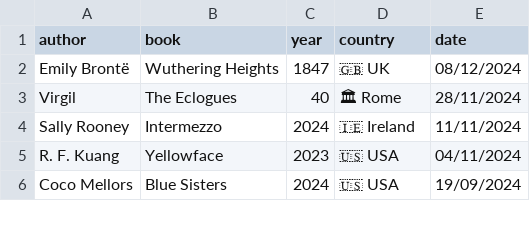
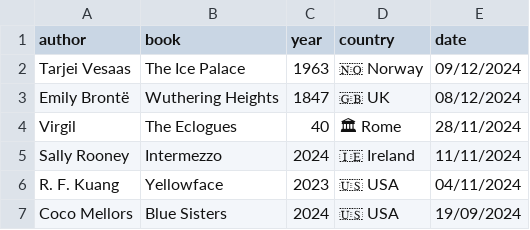
Before and after one commit to FrankKair/FrankKair.github.io, a CSV file: books.csv, drawn as a sheet; only a part is shown.

Commit message:
Adds the latest Norwegian read (The Ice Palace)

```diff
--- a/books.csv
+++ b/books.csv
@@ -1,2 +1,3 @@
 author,book,year,country,date
+Tarjei Vesaas,The Ice Palace,1963,🇳🇴 Norway,09/12/2024
 Emily Brontë,Wuthering Heights,1847,🇬🇧 UK,08/12/2024
```
Also changed, not shown: books-to-read.csv, 4 other files.
